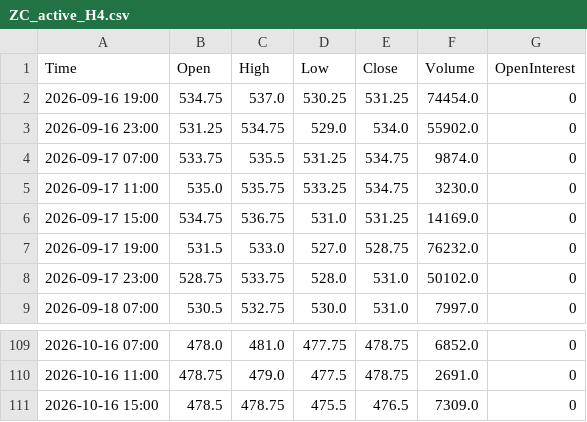
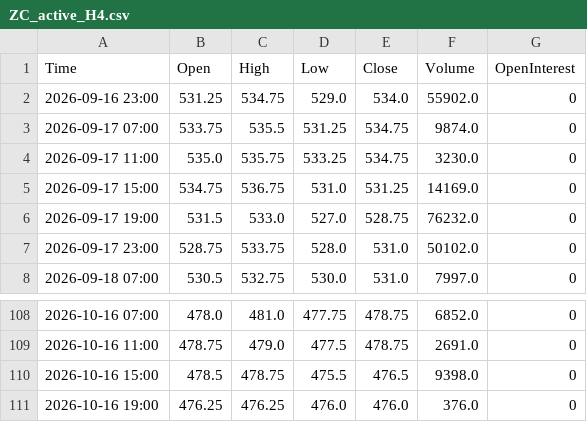
Before and after one commit to Thang-Cbot/dashboard, a CSV file: Data/output/ZC_active_H4.csv, drawn as a sheet; only a part is shown, gaps mark what is left out.

```diff
--- a/Data/output/ZC_active_H4.csv
+++ b/Data/output/ZC_active_H4.csv
@@ -1,3 +1,2 @@
 Time,Open,High,Low,Close,Volume,OpenInterest
-2026-09-16 19:00,534.75,537.0,530.25,531.25,74454.0,0
 2026-09-16 23:00,531.25,534.75,529.0,534.0,55902.0,0
@@ -110,2 +109,3 @@ Time,Open,High,Low,Close,Volume,OpenInterest
 2026-10-16 11:00,478.75,479.0,477.5,478.75,2691.0,0
-2026-10-16 15:00,478.5,478.75,475.5,476.5,7309.0,0
+2026-10-16 15:00,478.5,478.75,475.5,476.5,9398.0,0
+2026-10-16 19:00,476.25,476.25,476.0,476.0,376.0,0
```
Also changed, not shown: Data/output/ZW_active_H4.csv, 3 other files.
